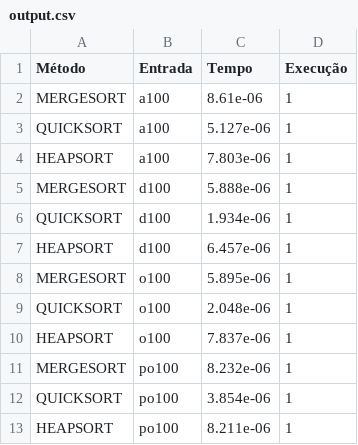
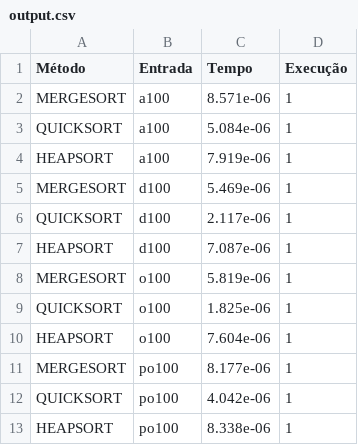
Before and after one commit to brunomaion/PAA1-ONlogN, a CSV file: teste/output.csv, drawn as a sheet.

Commit message:
testeFinalPC

```diff
--- a/teste/output.csv
+++ b/teste/output.csv
@@ -1,13 +1,13 @@
 Método;Entrada;Tempo;Execução
-MERGESORT;a100;8.61e-06;1
-QUICKSORT;a100;5.127e-06;1
-HEAPSORT;a100;7.803e-06;1
-MERGESORT;d100;5.888e-06;1
-QUICKSORT;d100;1.934e-06;1
-HEAPSORT;d100;6.457e-06;1
-MERGESORT;o100;5.895e-06;1
-QUICKSORT;o100;2.048e-06;1
-HEAPSORT;o100;7.837e-06;1
-MERGESORT;po100;8.232e-06;1
-QUICKSORT;po100;3.854e-06;1
-HEAPSORT;po100;8.211e-06;1
+MERGESORT;a100;8.571e-06;1
+QUICKSORT;a100;5.084e-06;1
+HEAPSORT;a100;7.919e-06;1
+MERGESORT;d100;5.469e-06;1
+QUICKSORT;d100;2.117e-06;1
+HEAPSORT;d100;7.087e-06;1
+MERGESORT;o100;5.819e-06;1
+QUICKSORT;o100;1.825e-06;1
+HEAPSORT;o100;7.604e-06;1
+MERGESORT;po100;8.177e-06;1
+QUICKSORT;po100;4.042e-06;1
+HEAPSORT;po100;8.338e-06;1
```
Also changed, not shown: 6 other files.
